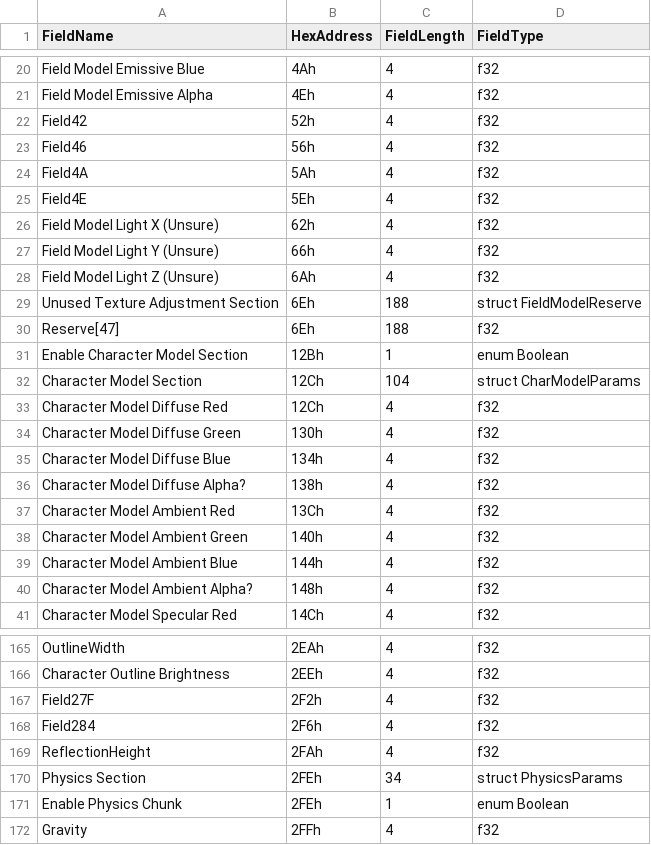
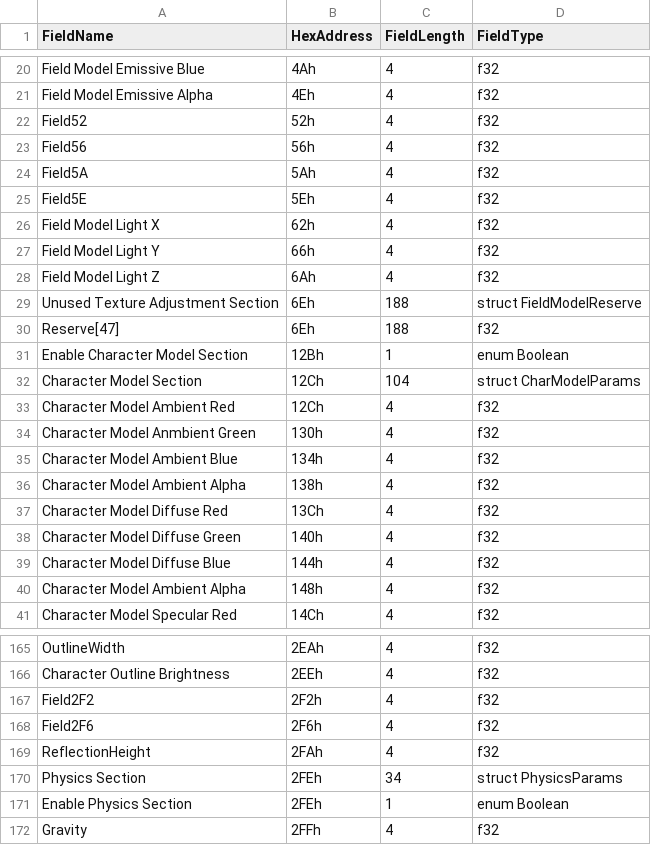
Before and after one commit to bladekey88/simple-P5R-ENV-Parser, a CSV file: ENVParser/Resources/ENV_FieldHexMapping.csv, drawn as a sheet; only a part is shown, gaps mark what is left out; the diff covers the shown part only.

```diff
--- a/ENVParser/Resources/ENV_FieldHexMapping.csv
+++ b/ENVParser/Resources/ENV_FieldHexMapping.csv
@@ -21,9 +21,9 @@ Field Model Emissive Blue,4Ah,4,f32
 Field Model Emissive Alpha,4Eh,4,f32
-Field42,52h,4,f32
-Field46,56h,4,f32
-Field4A,5Ah,4,f32
-Field4E,5Eh,4,f32
-Field Model Light X (Unsure),62h,4,f32
-Field Model Light Y (Unsure),66h,4,f32
-Field Model Light Z (Unsure),6Ah,4,f32
+Field52,52h,4,f32
+Field56,56h,4,f32
+Field5A,5Ah,4,f32
+Field5E,5Eh,4,f32
+Field Model Light X,62h,4,f32
+Field Model Light Y,66h,4,f32
+Field Model Light Z,6Ah,4,f32
 Unused Texture Adjustment Section,6Eh,188,struct FieldModelReserve
@@ -32,10 +32,10 @@ Enable Character Model Section,12Bh,1,enum Boolean
 Character Model Section,12Ch,104,struct CharModelParams
-Character Model Diffuse Red,12Ch,4,f32
-Character Model Diffuse Green,130h,4,f32
-Character Model Diffuse Blue,134h,4,f32
-Character Model Diffuse Alpha?,138h,4,f32
-Character Model Ambient Red,13Ch,4,f32
-Character Model Ambient Green,140h,4,f32
-Character Model Ambient Blue,144h,4,f32
-Character Model Ambient Alpha?,148h,4,f32
+Character Model Ambient Red,12Ch,4,f32
+Character Model Anmbient Green,130h,4,f32
+Character Model Ambient Blue,134h,4,f32
+Character Model Ambient Alpha,138h,4,f32
+Character Model Diffuse Red,13Ch,4,f32
+Character Model Diffuse Green,140h,4,f32
+Character Model Diffuse Blue,144h,4,f32
+Character Model Ambient Alpha,148h,4,f32
 Character Model Specular Red,14Ch,4,f32
@@ -166,7 +166,7 @@ OutlineWidth,2EAh,4,f32
 Character Outline Brightness,2EEh,4,f32
-Field27F,2F2h,4,f32
-Field284,2F6h,4,f32
+Field2F2,2F2h,4,f32
+Field2F6,2F6h,4,f32
 ReflectionHeight,2FAh,4,f32
 Physics Section,2FEh,34,struct PhysicsParams
-Enable Physics Chunk,2FEh,1,enum Boolean
+Enable Physics Section,2FEh,1,enum Boolean
 Gravity,2FFh,4,f32
```
Also changed, not shown: 4 added rows, 4 removed rows and 12 edited cells elsewhere in this file, 2 other files.
